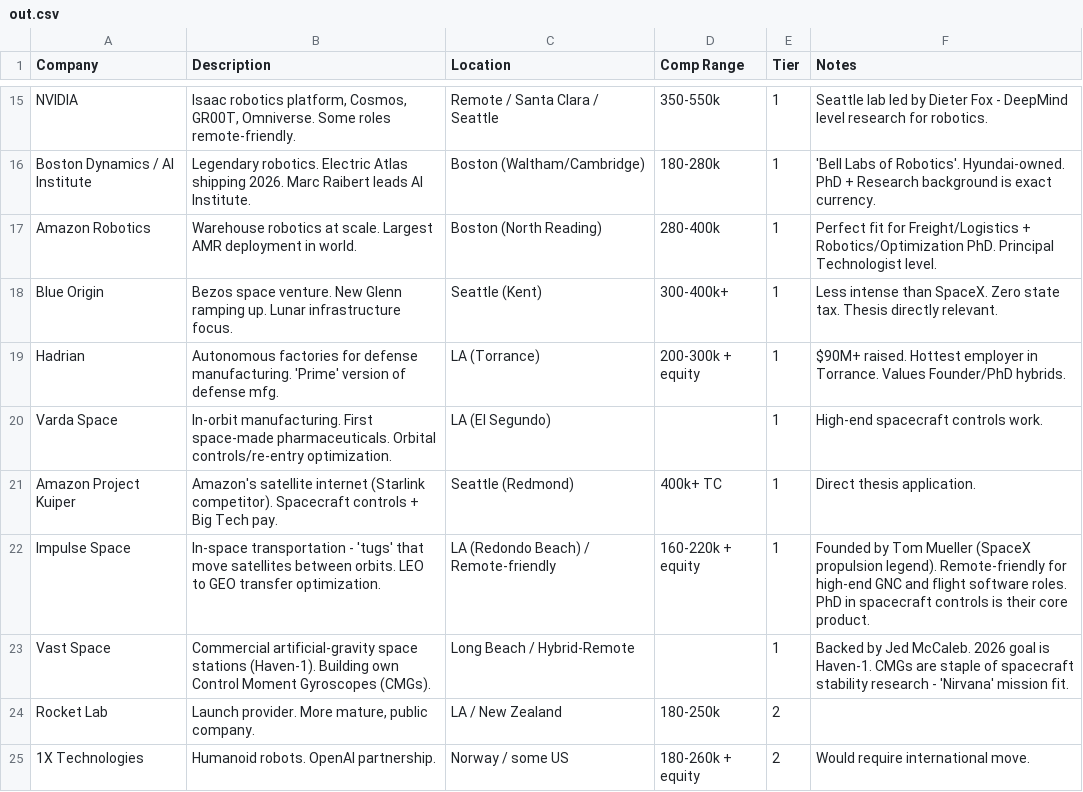
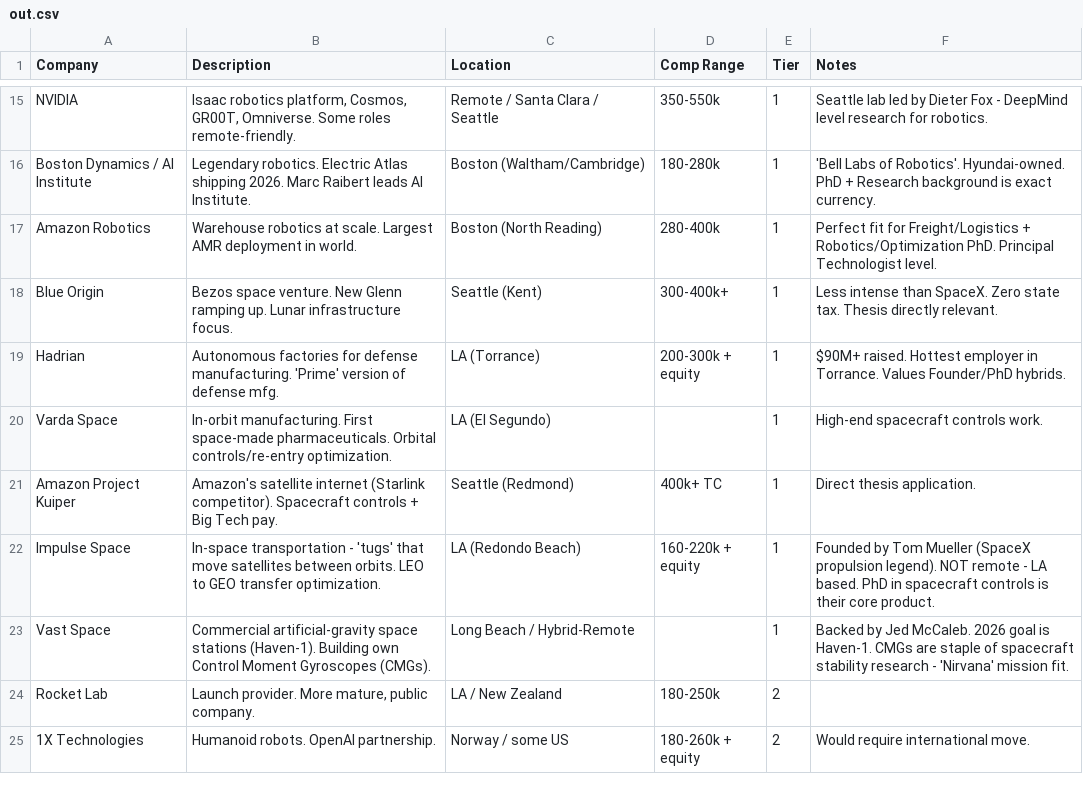
Before and after one commit to MarkMote/personal-agent, a CSV file: data/out.csv, drawn as a sheet; only a part is shown, gaps mark what is left out.

```diff
--- a/data/out.csv
+++ b/data/out.csv
@@ -21,3 +21,3 @@
 "Amazon Project Kuiper","Amazon's satellite internet (Starlink competitor). Spacecraft controls + Big Tech pay.","Seattle (Redmond)","400k+ TC","1","Direct thesis application."
-"Impulse Space","In-space transportation - 'tugs' that move satellites between orbits. LEO to GEO transfer optimization.","LA (Redondo Beach) / Remote-friendly","160-220k + equity","1","Founded by Tom Mueller (SpaceX propulsion legend). Remote-friendly for high-end GNC and flight software roles. PhD in spacecraft controls is their core product."
+"Impulse Space","In-space transportation - 'tugs' that move satellites between orbits. LEO to GEO transfer optimization.","LA (Redondo Beach)","160-220k + equity","1","Founded by Tom Mueller (SpaceX propulsion legend). NOT remote - LA based. PhD in spacecraft controls is their core product."
 "Vast Space","Commercial artificial-gravity space stations (Haven-1). Building own Control Moment Gyroscopes (CMGs).","Long Beach / Hybrid-Remote","","1","Backed by Jed McCaleb. 2026 goal is Haven-1. CMGs are staple of spacecraft stability research - 'Nirvana' mission fit."
```
Also changed, not shown: data/tracker.csv, 8 other files.
